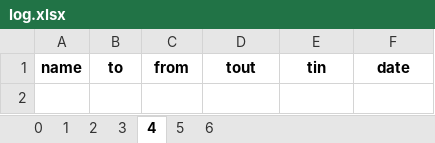
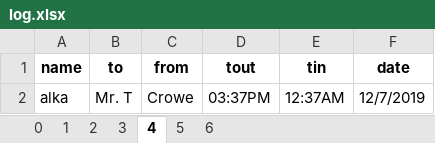
Before and after one commit to Kieran1494/Inventory, an Excel workbook: log.xlsx, sheet 4, drawn as a sheet; values as stored, in another font and other column widths than the file's, no borders; the diff names each change by its address in the sheet, - before the commit and + after, or states it on an @@ line.

```diff
--- a/log.xlsx (sheet 4)
+++ b/log.xlsx (sheet 4)
+row 2: alka | Mr. T | Crowe | 03:37PM | 12:37AM | 12/7/2019
```
Also changed, not shown: sheet 0, sheet 6, 5 other files.
